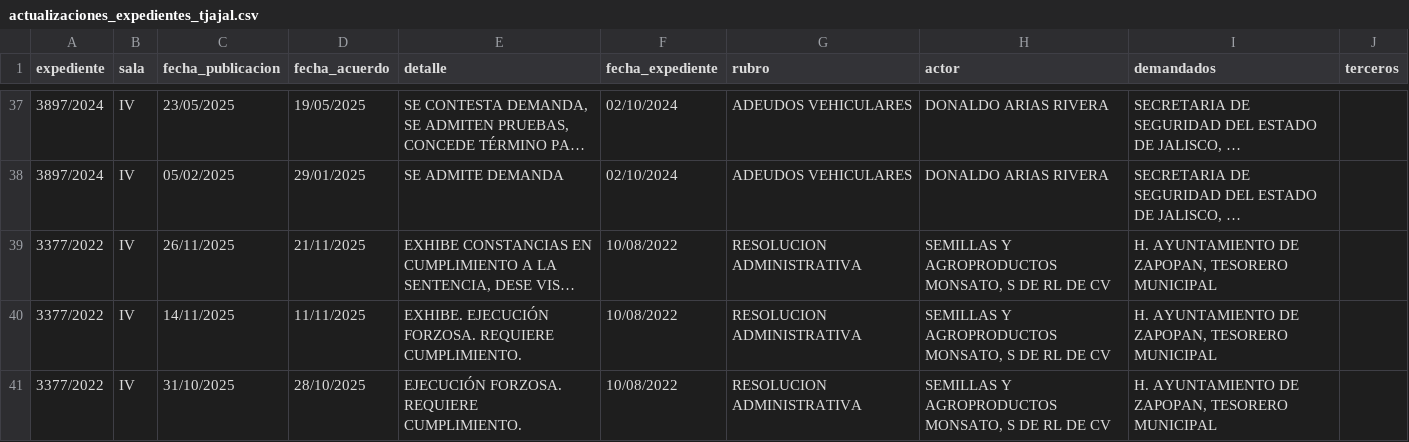
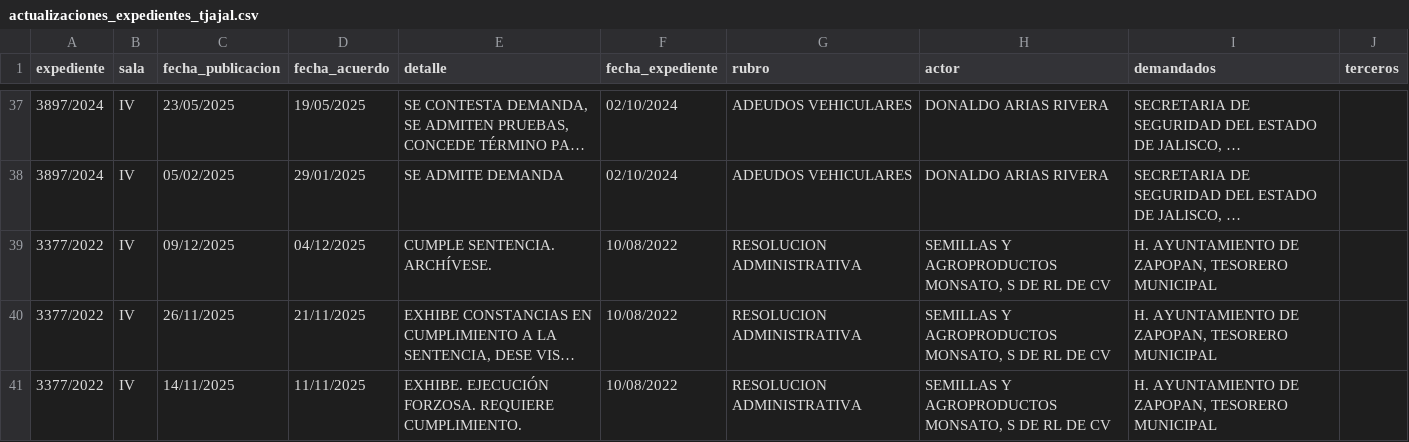
Before and after one commit to EdsonGonzalez01/Donaldo, a CSV file: files/actualizaciones_expedientes_tjajal.csv, drawn as a sheet; only a part is shown, gaps mark what is left out; the shorter side is filled out with more unchanged rows; long unchanged cells end in …; the diff names each change by its address in the sheet, - before the commit and + after, or states it on an @@ line.

```diff
--- a/files/actualizaciones_expedientes_tjajal.csv
+++ b/files/actualizaciones_expedientes_tjajal.csv
+row 39: 3377/2022 | IV | 09/12/2025 | 04/12/2025 | CUMPLE SENTENCIA. ARCHÍVESE. | 10/08/2022 | RESOLUCION ADMINISTRATIVA | SEMILLAS Y AGROPRODUCTOS MONSATO, S DE RL DE CV | H. AYUNTAMIENTO DE ZAPOPAN, TESORERO MUNICIPAL
```
Also changed, not shown: 1 other file.
